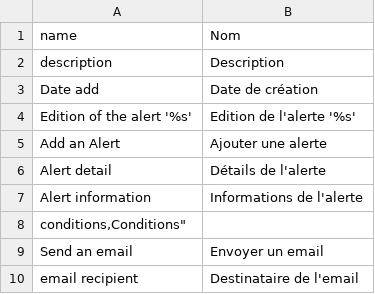
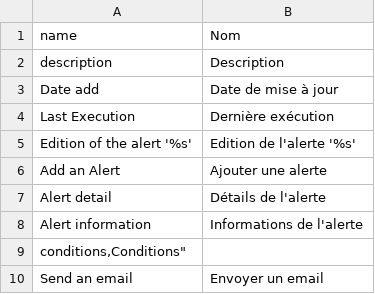
Before and after one commit to nenes25/magento_alerts, a CSV file: app/locale/fr_FR/Hhennes_Alerts.csv, drawn as a sheet; only a part is shown; the shorter side is filled out with more unchanged rows.

Commit message:
- Correction du controller Front Office - Rajout d'un paramètre date d'éxécution.

```diff
--- a/app/locale/fr_FR/Hhennes_Alerts.csv
+++ b/app/locale/fr_FR/Hhennes_Alerts.csv
@@ -2,3 +2,4 @@
 "description","Description"
-"Date add","Date de création"
+"Date add","Date de mise à jour"
+"Last Execution","Dernière exécution"
 "Edition of the alert '%s'","Edition de l'alerte '%s'"
```
Also changed, not shown: 5 other files.
